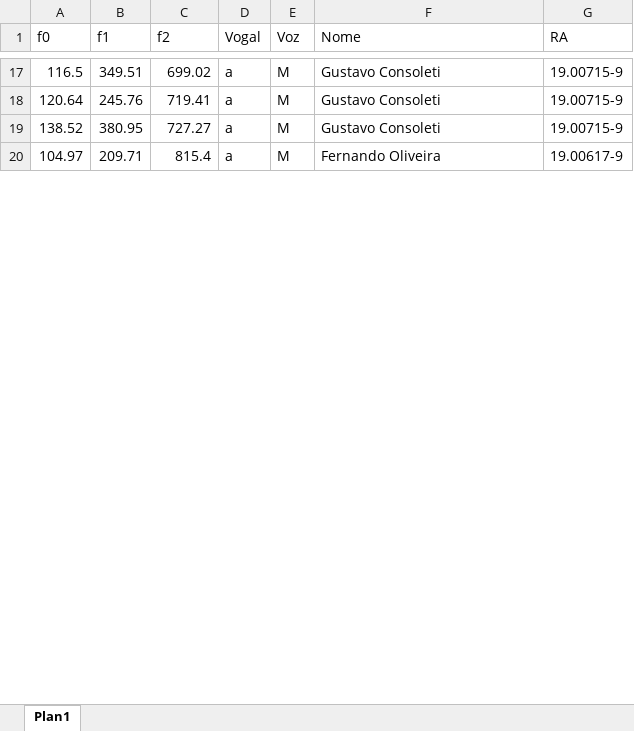
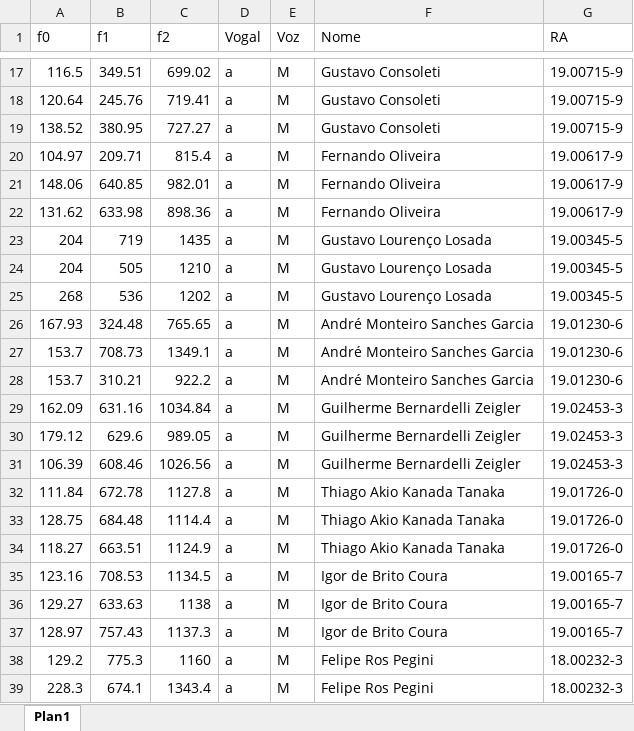
Before and after one commit to Guilherme-SSB/ECM307-Sistemas-e-Sinais, an Excel workbook: Trabalhos/T2 - Série Discreta de Fourier/Parte 2/Dados.xlsx, sheet Plan1, drawn as a sheet; only a part is shown, gaps mark what is left out; values as stored, in another font and other column widths than the file's, no cell formats; the diff covers the shown part only; the diff names each change by its address in the sheet, - before the commit and + after, or states it on an @@ line.

```diff
--- a/Trabalhos/T2 - Série Discreta de Fourier/Parte 2/Dados.xlsx (sheet Plan1)
+++ b/Trabalhos/T2 - Série Discreta de Fourier/Parte 2/Dados.xlsx (sheet Plan1)
+row 21: 148.06 | 640.85 | 982.01 | a | M | Fernando Oliveira | 19.00617-9
+row 22: 131.62 | 633.98 | 898.36 | a | M | Fernando Oliveira | 19.00617-9
+row 23: 204 | 719 | 1435 | a | M | Gustavo Lourenço Losada | 19.00345-5
+row 24: 204 | 505 | 1210 | a | M | Gustavo Lourenço Losada | 19.00345-5
+row 25: 268 | 536 | 1202 | a | M | Gustavo Lourenço Losada | 19.00345-5
+row 26: 167.93 | 324.48 | 765.65 | a | M | André Monteiro Sanches Garcia | 19.01230-6
+row 27: 153.7 | 708.73 | 1349.1 | a | M | André Monteiro Sanches Garcia | 19.01230-6
+row 28: 153.7 | 310.21 | 922.2 | a | M | André Monteiro Sanches Garcia | 19.01230-6
+row 29: 162.09 | 631.16 | 1034.84 | a | M | Guilherme Bernardelli Zeigler | 19.02453-3
+row 30: 179.12 | 629.6 | 989.05 | a | M | Guilherme Bernardelli Zeigler | 19.02453-3
+row 31: 106.39 | 608.46 | 1026.56 | a | M | Guilherme Bernardelli Zeigler | 19.02453-3
+row 32: 111.84 | 672.78 | 1127.8 | a | M | Thiago Akio Kanada Tanaka | 19.01726-0
+row 33: 128.75 | 684.48 | 1114.4 | a | M | Thiago Akio Kanada Tanaka | 19.01726-0
+row 34: 118.27 | 663.51 | 1124.9 | a | M | Thiago Akio Kanada Tanaka | 19.01726-0
+row 35: 123.16 | 708.53 | 1134.5 | a | M | Igor de Brito Coura | 19.00165-7
+row 36: 129.27 | 633.63 | 1138 | a | M | Igor de Brito Coura | 19.00165-7
+row 37: 128.97 | 757.43 | 1137.3 | a | M | Igor de Brito Coura | 19.00165-7
+row 38: 129.2 | 775.3 | 1160 | a | M | Felipe Ros Pegini | 18.00232-3
+row 39: 228.3 | 674.1 | 1343.4 | a | M | Felipe Ros Pegini | 18.00232-3
```
Also changed, not shown: 206 added rows, 1 removed row and 126 edited cells elsewhere in this sheet, cell formats, 8 other files.
